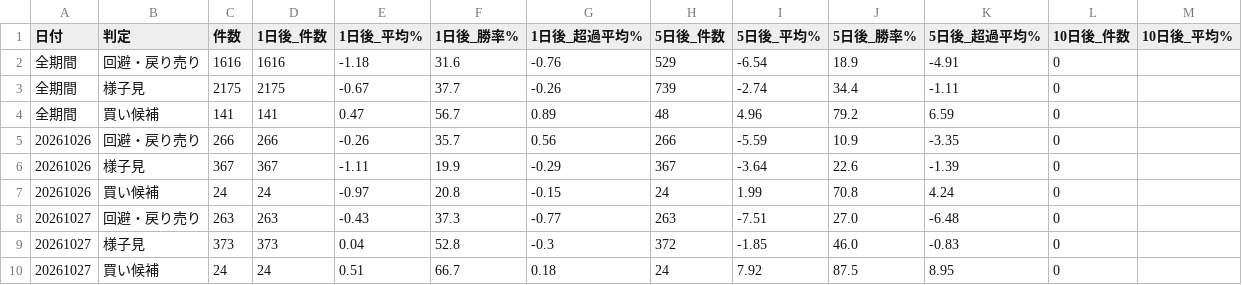
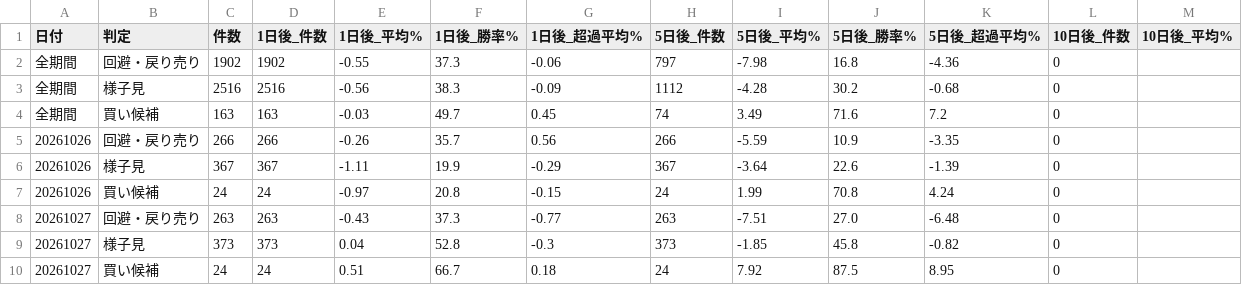
Before and after one commit to max07min-beep/stock-screener, a CSV file: history/forward_summary_v2.csv, drawn as a sheet; only a part is shown; the diff covers the shown part only; the diff names each change by its address in the sheet, - before the commit and + after, or states it on an @@ line.

```diff
--- a/history/forward_summary_v2.csv
+++ b/history/forward_summary_v2.csv
-C2 (件数): 1616
+C2 (件数): 1902
-D2 (1日後_件数): 1616
+D2 (1日後_件数): 1902
-E2 (1日後_平均%): -1.18
+E2 (1日後_平均%): -0.55
-F2 (1日後_勝率%): 31.6
+F2 (1日後_勝率%): 37.3
-G2 (1日後_超過平均%): -0.76
+G2 (1日後_超過平均%): -0.06
-H2 (5日後_件数): 529
+H2 (5日後_件数): 797
-I2 (5日後_平均%): -6.54
+I2 (5日後_平均%): -7.98
-J2 (5日後_勝率%): 18.9
+J2 (5日後_勝率%): 16.8
-K2 (5日後_超過平均%): -4.91
+K2 (5日後_超過平均%): -4.36
-C3 (件数): 2175
+C3 (件数): 2516
-D3 (1日後_件数): 2175
+D3 (1日後_件数): 2516
-E3 (1日後_平均%): -0.67
+E3 (1日後_平均%): -0.56
-F3 (1日後_勝率%): 37.7
+F3 (1日後_勝率%): 38.3
-G3 (1日後_超過平均%): -0.26
+G3 (1日後_超過平均%): -0.09
-H3 (5日後_件数): 739
+H3 (5日後_件数): 1112
-I3 (5日後_平均%): -2.74
+I3 (5日後_平均%): -4.28
-J3 (5日後_勝率%): 34.4
+J3 (5日後_勝率%): 30.2
-K3 (5日後_超過平均%): -1.11
+K3 (5日後_超過平均%): -0.68
-C4 (件数): 141
+C4 (件数): 163
-D4 (1日後_件数): 141
+D4 (1日後_件数): 163
-E4 (1日後_平均%): 0.47
+E4 (1日後_平均%): -0.03
-F4 (1日後_勝率%): 56.7
+F4 (1日後_勝率%): 49.7
-G4 (1日後_超過平均%): 0.89
+G4 (1日後_超過平均%): 0.45
-H4 (5日後_件数): 48
+H4 (5日後_件数): 74
-I4 (5日後_平均%): 4.96
+I4 (5日後_平均%): 3.49
-J4 (5日後_勝率%): 79.2
+J4 (5日後_勝率%): 71.6
-K4 (5日後_超過平均%): 6.59
+K4 (5日後_超過平均%): 7.2
-H9 (5日後_件数): 372
+H9 (5日後_件数): 373
-J9 (5日後_勝率%): 46.0
+J9 (5日後_勝率%): 45.8
-K9 (5日後_超過平均%): -0.83
+K9 (5日後_超過平均%): -0.82
```
Also changed, not shown: 3 added rows and 22 edited cells elsewhere in this file, history/forward_summary.csv, history/result_20261029.csv, 13 other files.
